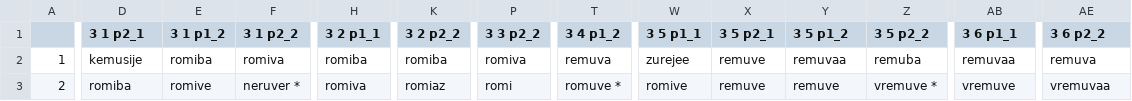
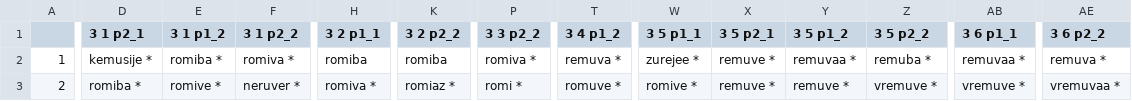
Before and after one commit to seannyD/ILMIconicity, a CSV file: results/chainRes/Comm_3.csv, drawn as a sheet; only a part is shown, gaps mark what is left out; the diff covers the shown part only; the diff names each change by its address in the sheet, - before the commit and + after, or states it on an @@ line.

```diff
--- a/results/chainRes/Comm_3.csv
+++ b/results/chainRes/Comm_3.csv
-D2 (3 1 p2_1): kemusije
+D2 (3 1 p2_1): kemusije *
-E2 (3 1 p1_2): romiba
+E2 (3 1 p1_2): romiba *
-F2 (3 1 p2_2): romiva
+F2 (3 1 p2_2): romiva *
-P2 (3 3 p2_2): romiva
+P2 (3 3 p2_2): romiva *
-T2 (3 4 p1_2): remuva
+T2 (3 4 p1_2): remuva *
-W2 (3 5 p1_1): zurejee
+W2 (3 5 p1_1): zurejee *
-X2:X3 (3 5 p2_1): remuve
+X2:X3 (3 5 p2_1): remuve *
-Y2 (3 5 p1_2): remuvaa
+Y2 (3 5 p1_2): remuvaa *
-Z2 (3 5 p2_2): remuba
+Z2 (3 5 p2_2): remuba *
-AB2 (3 6 p1_1): remuvaa
+AB2 (3 6 p1_1): remuvaa *
-AE2 (3 6 p2_2): remuva
+AE2 (3 6 p2_2): remuva *
-D3 (3 1 p2_1): romiba
+D3 (3 1 p2_1): romiba *
-E3 (3 1 p1_2): romive
+E3 (3 1 p1_2): romive *
-H3 (3 2 p1_1): romiva
+H3 (3 2 p1_1): romiva *
-K3 (3 2 p2_2): romiaz
+K3 (3 2 p2_2): romiaz *
-P3 (3 3 p2_2): romi
+P3 (3 3 p2_2): romi *
-W3 (3 5 p1_1): romive
+W3 (3 5 p1_1): romive *
-Y3 (3 5 p1_2): remuve
+Y3 (3 5 p1_2): remuve *
-AB3 (3 6 p1_1): vremuve
+AB3 (3 6 p1_1): vremuve *
-AE3 (3 6 p2_2): vremuvaa
+AE3 (3 6 p2_2): vremuvaa *
```
Also changed, not shown: 95 edited cells elsewhere in this file, results/chainRes/Comm_0.csv, results/chainRes/Comm_1.csv, 36 other files.
